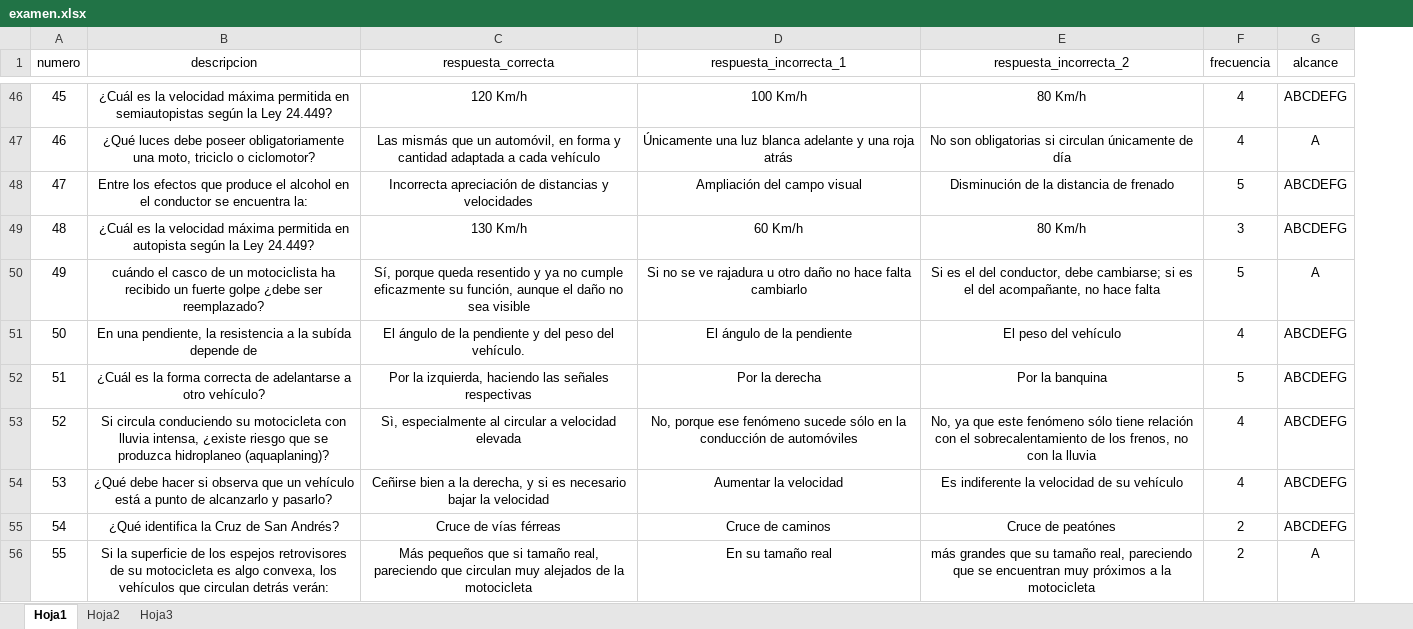
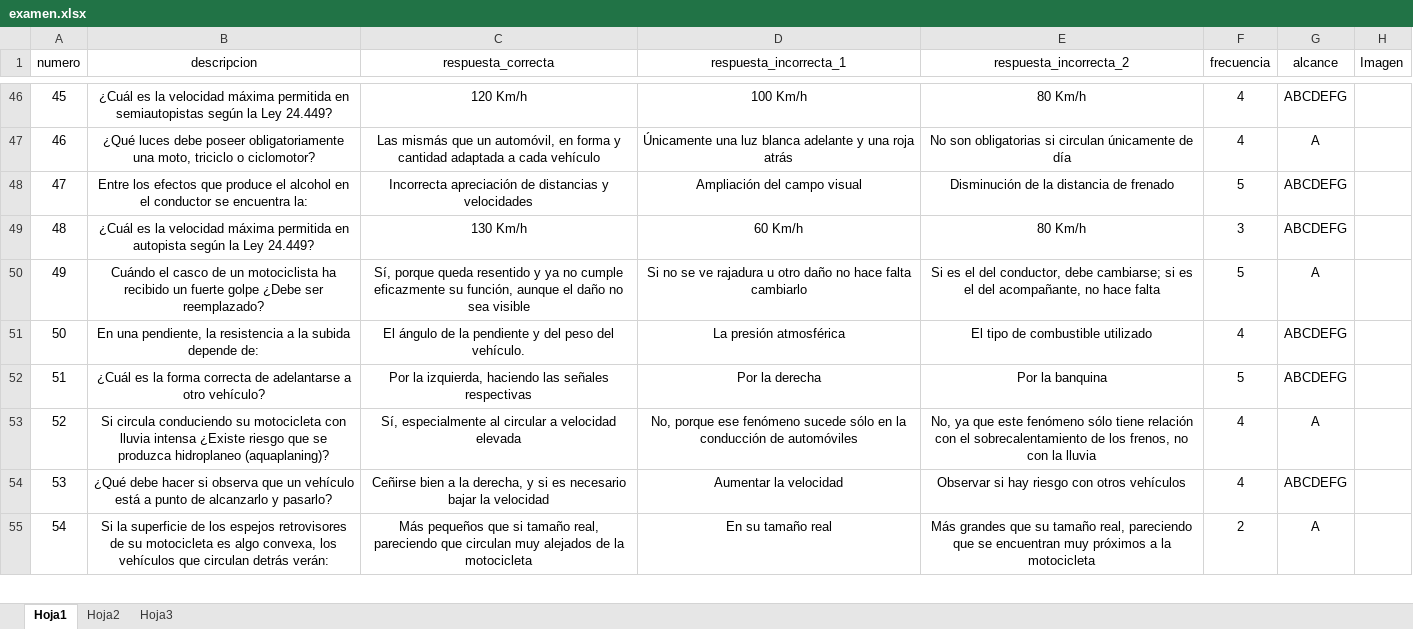
Before and after one commit to inglucasmoreno/examen-conducir-server, an Excel workbook: src/inicializacion/examen.xlsx, sheet Hoja1, drawn as a sheet; only a part is shown, gaps mark what is left out; values as stored, in another font and other column widths than the file's, no borders; charts and pictures and conditional formats not drawn; removed rows and columns are numbered as before the commit, all else as after; the diff covers the shown part only; the diff names each change by its address in the sheet, - before the commit and + after, or states it on an @@ line.

```diff
--- a/src/inicializacion/examen.xlsx (sheet Hoja1)
+++ b/src/inicializacion/examen.xlsx (sheet Hoja1)
+column H (Imagen), empty
-B50 (descripcion): cuándo el casco de un motociclista ha recibido un fuerte golpe ¿debe ser reemplazado?
+B50 (descripcion): Cuándo el casco de un motociclista ha recibido un fuerte golpe ¿Debe ser reemplazado?
-B51 (descripcion): …a la subída depende de
+B51 (descripcion): …a la subida depende de:
-D51 (respuesta_incorrecta_1): El ángulo de la pendiente
+D51 (respuesta_incorrecta_1): La presión atmosférica
-E51 (respuesta_incorrecta_2): El peso del vehículo
+E51 (respuesta_incorrecta_2): El tipo de combustible utilizado
-B53 (descripcion): …con lluvia intensa, ¿existe riesgo que…
+B53 (descripcion): …con lluvia intensa ¿Existe riesgo que…
-C53 (respuesta_correcta): Sì, especialmente al…
+C53 (respuesta_correcta): Sí, especialmente al…
-G53 (alcance): ABCDEFG
+G53 (alcance): A
-E54 (respuesta_incorrecta_2): Es indiferente la velocidad de su vehículo
+E54 (respuesta_incorrecta_2): Observar si hay riesgo con otros vehículos
-row 55: 54 | ¿Qué identifica la Cruz de San Andrés? | Cruce de vías férreas | Cruce de caminos | Cruce de peatónes | 2 | ABCDEFG
@@ column A (numero) renumbered between rows 55 and 230 @@
-E55 (respuesta_incorrecta_2): más grandes que…
+E55 (respuesta_incorrecta_2): Más grandes que…
```
Also changed, not shown: 87 added rows, 20 removed rows and 241 edited cells elsewhere in this sheet, charts or pictures, 2 other files.
